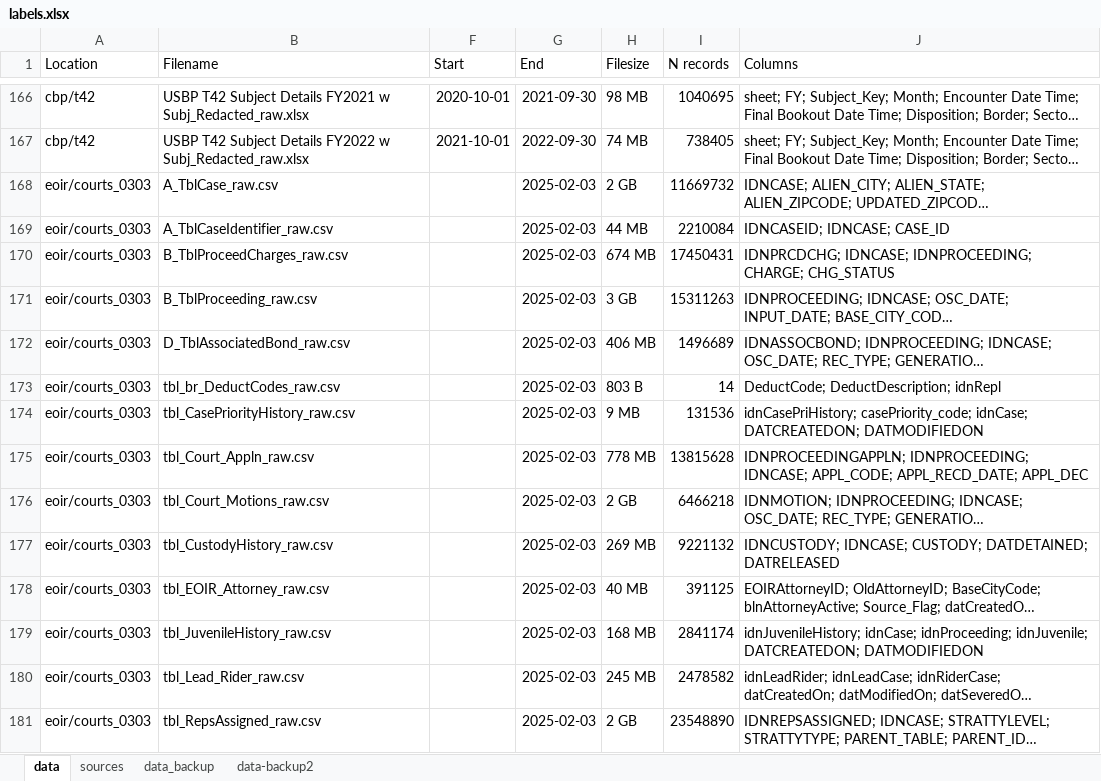
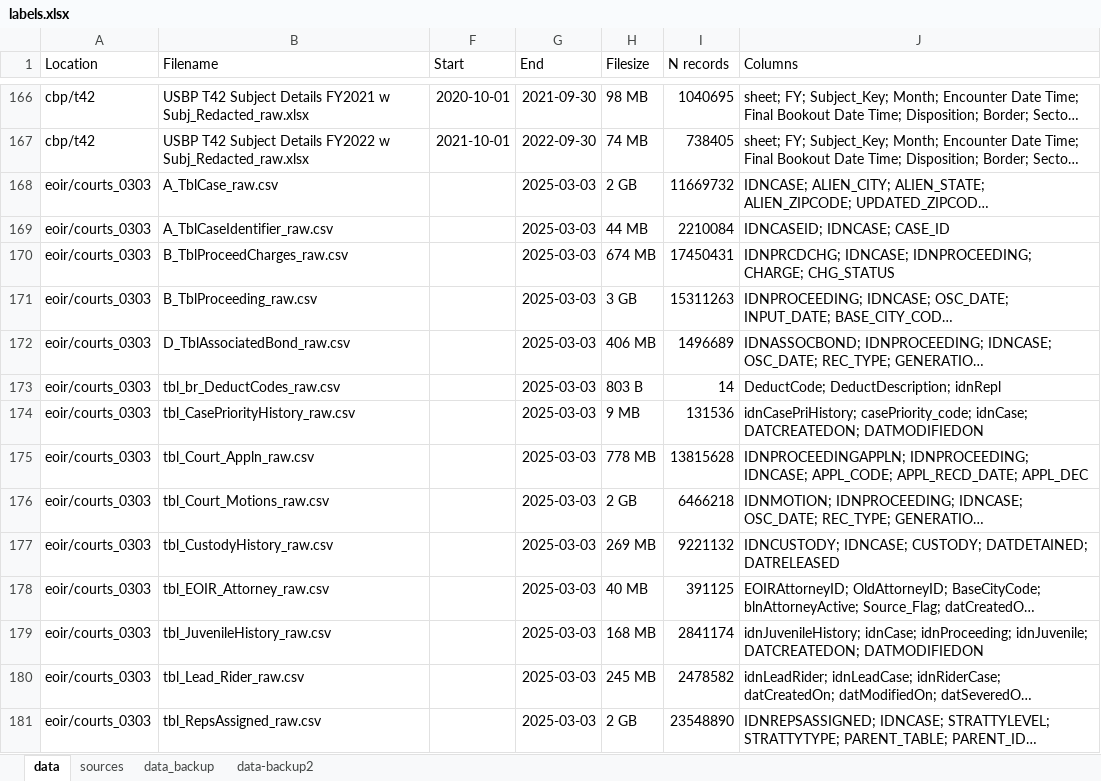
Before and after one commit to deportationdata/web, an Excel workbook: labels.xlsx, sheet data, drawn as a sheet; only a part is shown, gaps mark what is left out; long unchanged cells end in …; values as stored, in another font and other column widths than the file's, no borders; the diff covers the shown part only; the diff names each change by its address in the sheet, - before the commit and + after, or states it on an @@ line.

Commit message:
data ed

```diff
--- a/labels.xlsx (sheet data)
+++ b/labels.xlsx (sheet data)
-G168:G181 (End): 2025-02-03
+G168:G181 (End): 2025-03-03
```
Also changed, not shown: 5 added rows and 91 edited cells elsewhere in this sheet, 1 other file.
